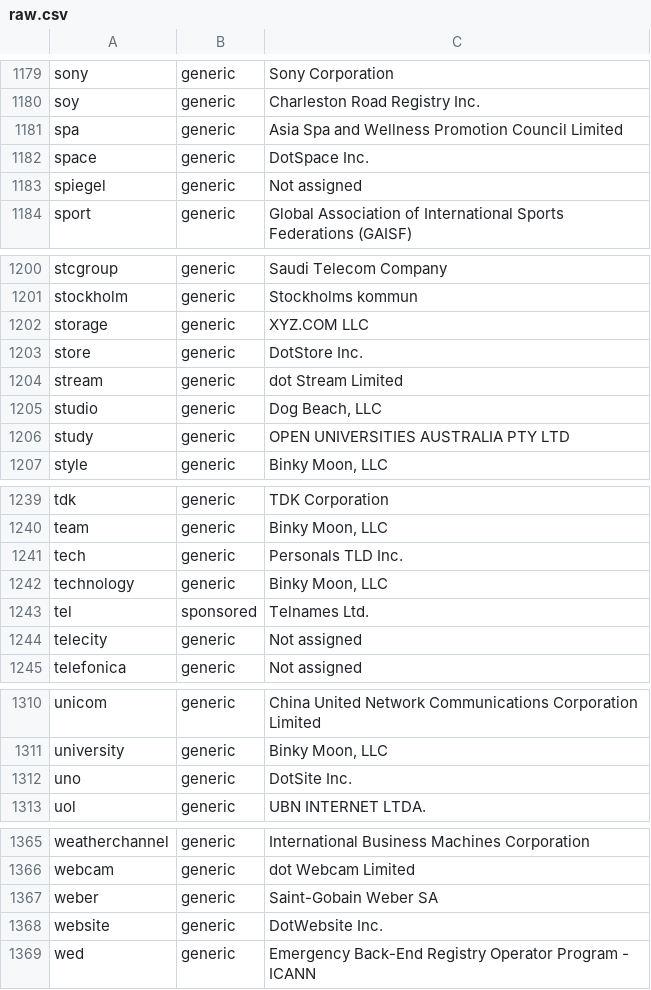
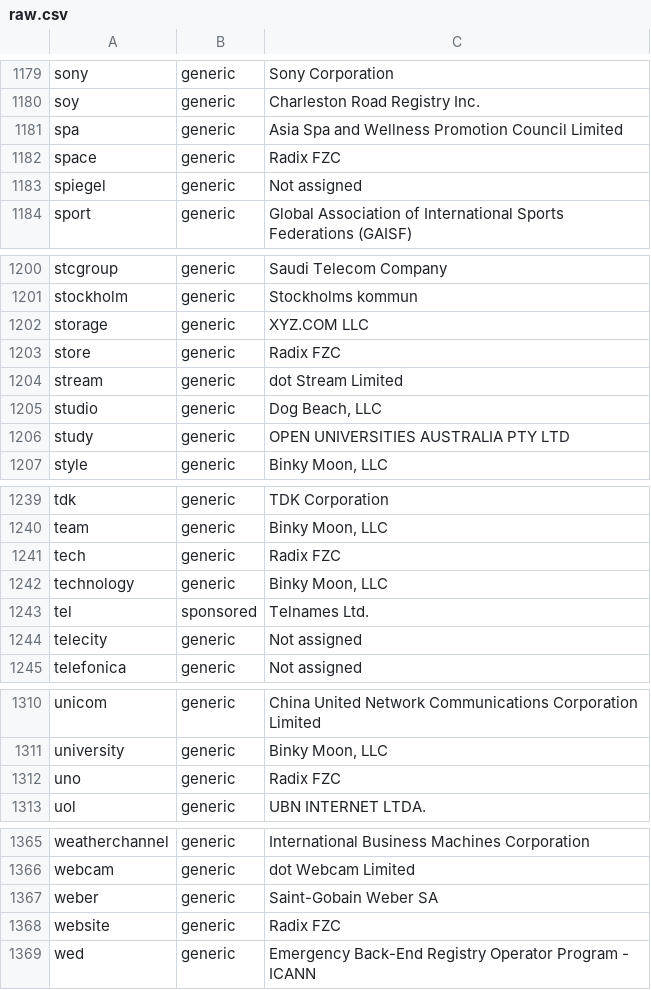
Before and after one commit to gh0stwizard/iana-tld-extractor, a CSV file: raw.csv, drawn as a sheet; only a part is shown, gaps mark what is left out.

```diff
--- a/raw.csv
+++ b/raw.csv
@@ -1181,3 +1181,3 @@
 "spa","generic","Asia Spa and Wellness Promotion Council Limited"
-"space","generic","DotSpace Inc."
+"space","generic","Radix FZC"
 "spiegel","generic","Not assigned"
@@ -1202,3 +1202,3 @@
 "storage","generic","XYZ.COM LLC"
-"store","generic","DotStore Inc."
+"store","generic","Radix FZC"
 "stream","generic","dot Stream Limited"
@@ -1240,3 +1240,3 @@
 "team","generic","Binky Moon, LLC"
-"tech","generic","Personals TLD Inc."
+"tech","generic","Radix FZC"
 "technology","generic","Binky Moon, LLC"
@@ -1311,3 +1311,3 @@
 "university","generic","Binky Moon, LLC"
-"uno","generic","DotSite Inc."
+"uno","generic","Radix FZC"
 "uol","generic","UBN INTERNET LTDA."
@@ -1367,3 +1367,3 @@
 "weber","generic","Saint-Gobain Weber SA"
-"website","generic","DotWebsite Inc."
+"website","generic","Radix FZC"
 "wed","generic","Emergency Back-End Registry Operator Program - ICANN"
```
Also changed, not shown: tld.csv.
